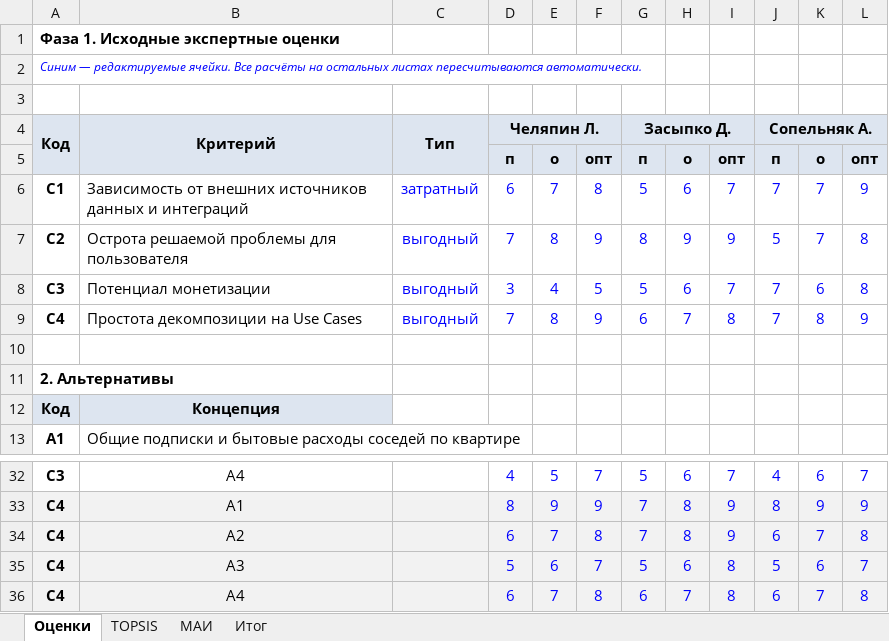
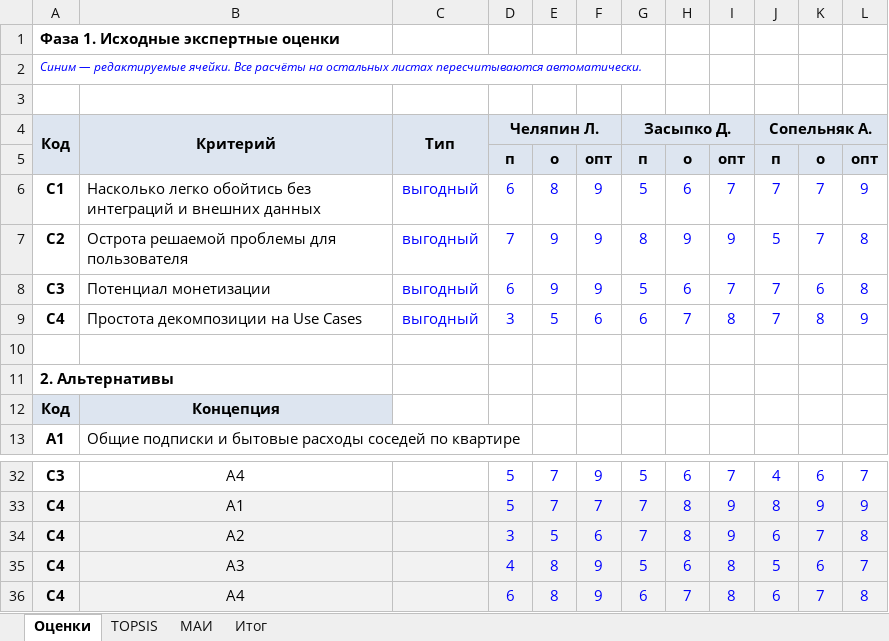
Before and after one commit to patersss/project_management, an Excel workbook: Фаза1_расчёты.xlsx, sheet Оценки, drawn as a sheet; only a part is shown, gaps mark what is left out; values as stored, in another font and other column widths than the file's, no borders; the diff covers the shown part only; the diff names each change by its address in the sheet, - before the commit and + after, or states it on an @@ line.

```diff
--- a/Фаза1_расчёты.xlsx (sheet Оценки)
+++ b/Фаза1_расчёты.xlsx (sheet Оценки)
-B6: Зависимость от внешних источников данных и интеграций
+B6: Насколько легко обойтись без интеграций и внешних данных
-C6: затратный
+C6: выгодный
-E6: 7
+E6: 8
-F6: 8
+F6: 9
-E7: 8
+E7: 9
-D8: 3
+D8: 6
-E8: 4
+E8: 9
-F8: 5
+F8: 9
-D9: 7
+D9: 3
-E9: 8
+E9: 5
-F9: 9
+F9: 6
-D32: 4
+D32: 5
-E32: 5
+E32: 7
-F32: 7
+F32: 9
-D33: 8
+D33: 5
-E33: 9
+E33: 7
-F33: 9
+F33: 7
-D34: 6
+D34: 3
-E34: 7
+E34: 5
-F34: 8
+F34: 6
-D35: 5
+D35: 4
-E35: 6
+E35: 8
-F35: 7
+F35: 9
-E36: 7
+E36: 8
-F36: 8
+F36: 9
```
Also changed, not shown: 32 edited cells elsewhere in this sheet, sheet МАИ, sheet TOPSIS, sheet Итог, formulas that keep their value, 6 other files.
